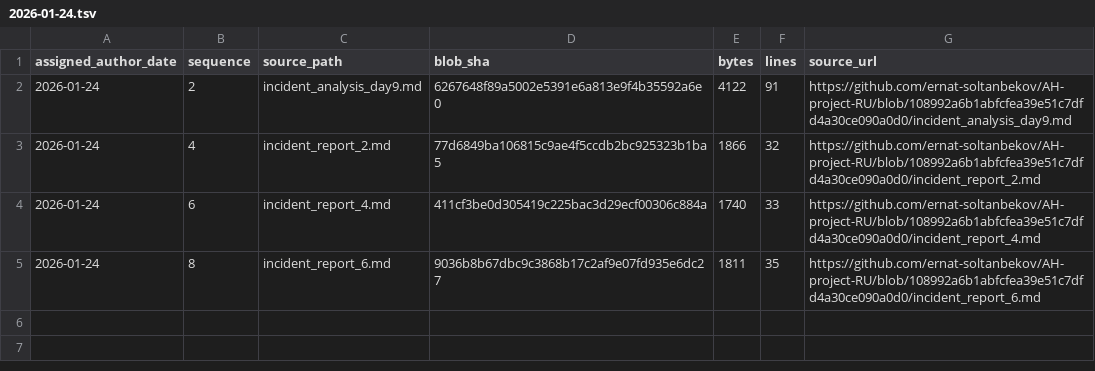
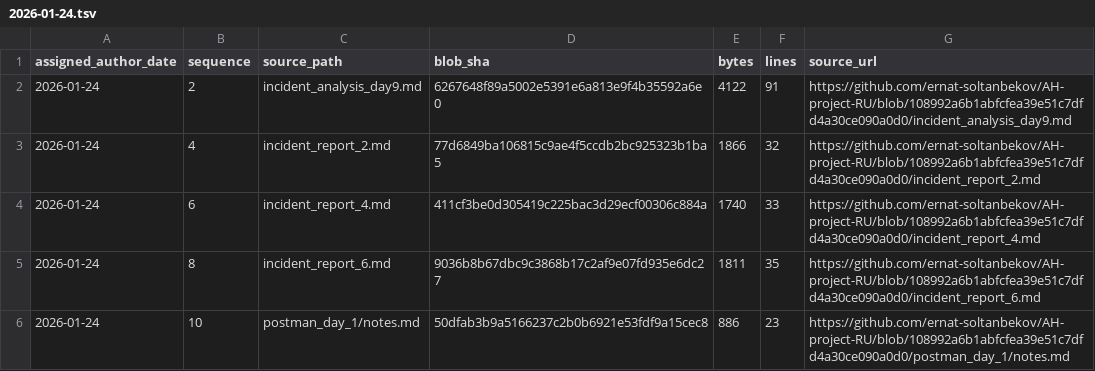
Before and after one commit to GhostOfAstana/AH-project-RU, a TSV file: source-catalog-2026-09-30/daily/2026-01-24.tsv, drawn as a sheet.

Commit message:
catalog: add source metadata for 2026-01-24 #10 (backfill generated 2026-09-30)

```diff
--- a/source-catalog-2026-09-30/daily/2026-01-24.tsv
+++ b/source-catalog-2026-09-30/daily/2026-01-24.tsv
@@ -5 +5,2 @@ assigned_author_date	sequence	source_path	blob_sha	bytes	lines	source_url
 2026-01-24	8	incident_report_6.md	9036b8b67dbc9c3868b17c2af9e07fd935e6dc27	1811	35	https://github.com/ernat-soltanbekov/AH-project-RU/blob/108992a6b1abfcfea39e51c7dfd4a30ce090a0d0/incident_report_6.md
+2026-01-24	10	postman_day_1/notes.md	50dfab3b9a5166237c2b0b6921e53fdf9a15cec8	886	23	https://github.com/ernat-soltanbekov/AH-project-RU/blob/108992a6b1abfcfea39e51c7dfd4a30ce090a0d0/postman_day_1/notes.md
```
